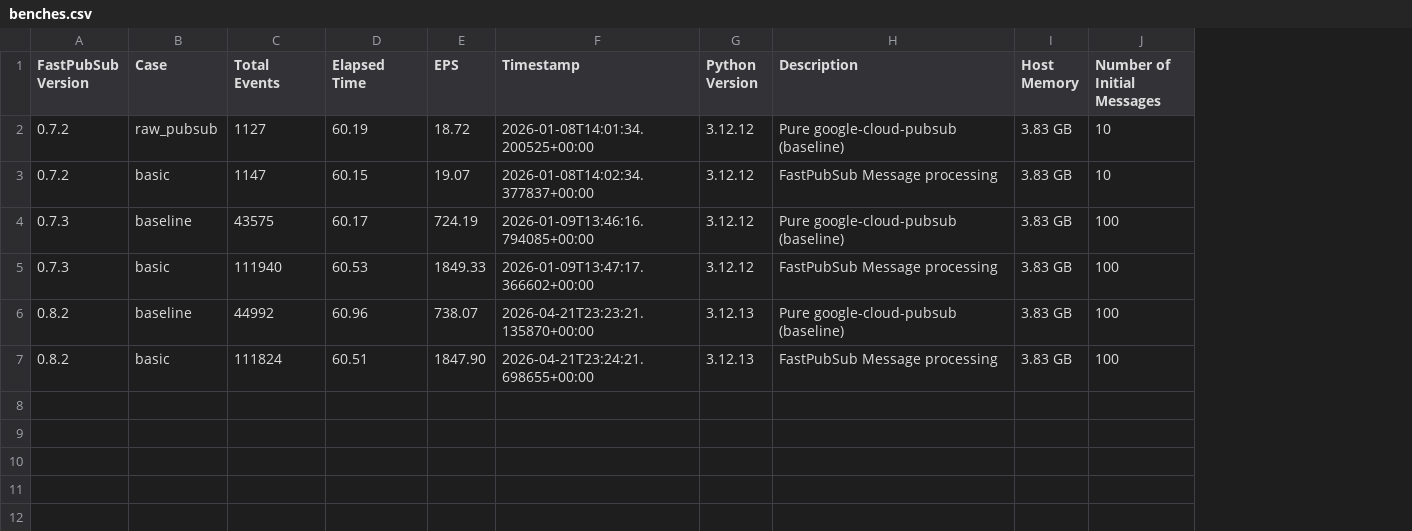
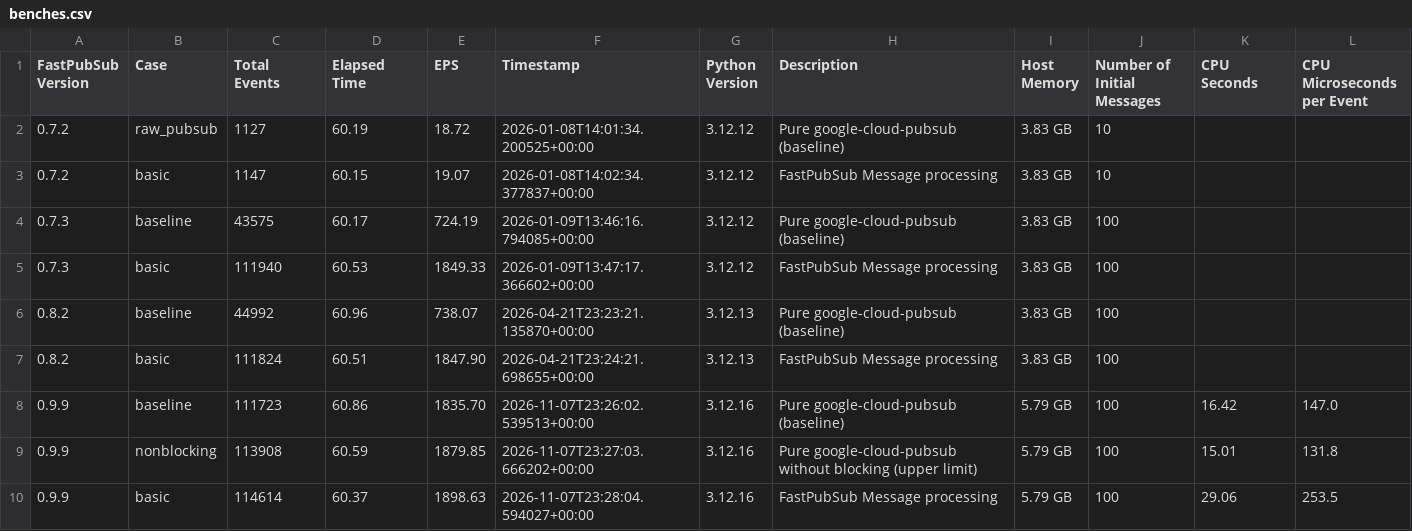
Before and after one commit to matheusvnm/fastpubsub, a CSV file: benchmarks/results/benches.csv, drawn as a sheet; the diff names each change by its address in the sheet, - before the commit and + after, or states it on an @@ line.

```diff
--- a/benchmarks/results/benches.csv
+++ b/benchmarks/results/benches.csv
+column K (CPU Seconds), empty
+column L (CPU Microseconds per Event), empty
+row 8: 0.9.9 | baseline | 111723 | 60.86 | 1835.70 | 2026-11-07T23:26:02.539513+00:00 | 3.12.16 | Pure google-cloud-pubsub (baseline) | 5.79 GB | 100 | 16.42 | 147.0
+row 9: 0.9.9 | nonblocking | 113908 | 60.59 | 1879.85 | 2026-11-07T23:27:03.666202+00:00 | 3.12.16 | Pure google-cloud-pubsub without blocking (upper limit) | 5.79 GB | 100 | 15.01 | 131.8
+row 10: 0.9.9 | basic | 114614 | 60.37 | 1898.63 | 2026-11-07T23:28:04.594027+00:00 | 3.12.16 | FastPubSub Message processing | 5.79 GB | 100 | 29.06 | 253.5
```
Also changed, not shown: 4 other files.
